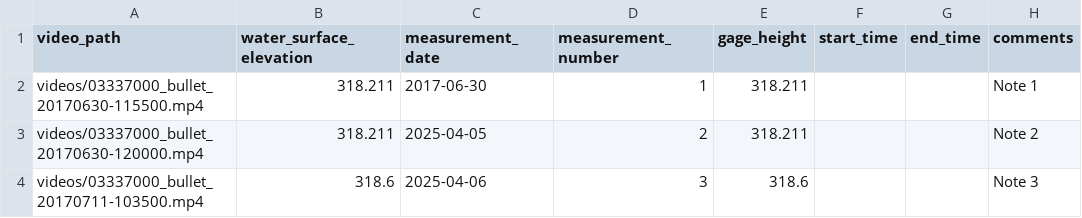
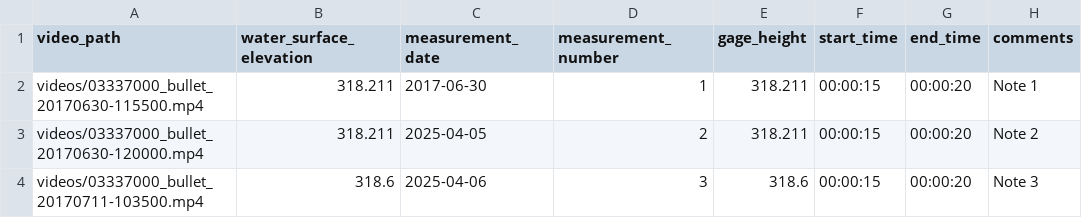
Before and after one commit to frank-engel/ivy, a CSV file: examples/batch_boneyard.csv, drawn as a sheet.

Commit message:
Careful review of work to fix current issues: 1. The discharge computation was failing becasue the AC3 object was loaded in English. Had to put a check in the batch helper so it would convert. This fixed all of the discharge calculations 2. The batch was saving the t*.jpg files in the incorrect place 3. Shortened the processing window by reducing number of frames to consider in batch_boneyard.csv

```diff
--- a/examples/batch_boneyard.csv
+++ b/examples/batch_boneyard.csv
@@ -1,4 +1,4 @@
 video_path,water_surface_elevation,measurement_date,measurement_number,gage_height,start_time,end_time,comments
-videos/03337000_bullet_20170630-115500.mp4,318.211,2017-06-30,1,318.211,,,Note 1
-videos/03337000_bullet_20170630-120000.mp4,318.211,2025-04-05,2,318.211,,,Note 2
-videos/03337000_bullet_20170711-103500.mp4,318.6,2025-04-06,3,318.6,,,Note 3
+videos/03337000_bullet_20170630-115500.mp4,318.211,2017-06-30,1,318.211,00:00:15,00:00:20,Note 1
+videos/03337000_bullet_20170630-120000.mp4,318.211,2025-04-05,2,318.211,00:00:15,00:00:20,Note 2
+videos/03337000_bullet_20170711-103500.mp4,318.6,2025-04-06,3,318.6,00:00:15,00:00:20,Note 3
```
Also changed, not shown: examples/output/batch_discharge_summary.csv, 2 other files.
